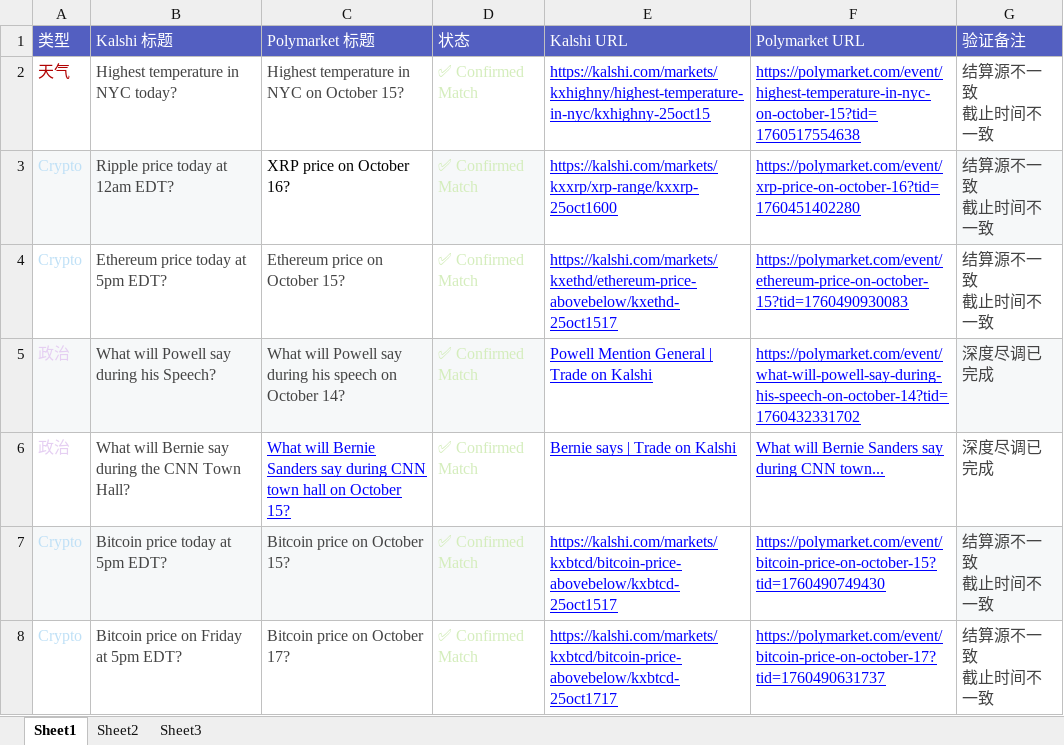
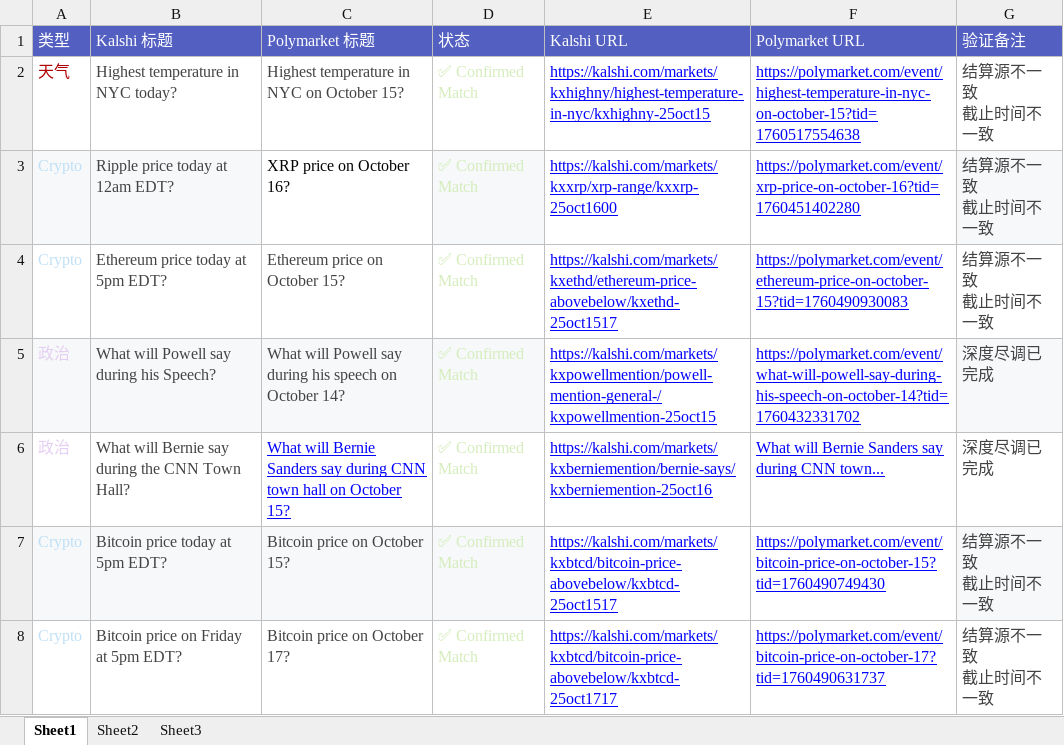
Before and after one commit to lazylemoncat/Polymarket_vs_Kalshi, an Excel workbook: Kalshi vs Polymarket 候选对.xlsx, sheet Sheet1, drawn as a sheet; values as stored, in another font and other column widths than the file's, no borders; the diff names each change by its address in the sheet, - before the commit and + after, or states it on an @@ line.

Commit message:
修复read_excel_config的bug

```diff
--- a/Kalshi vs Polymarket 候选对.xlsx (sheet Sheet1)
+++ b/Kalshi vs Polymarket 候选对.xlsx (sheet Sheet1)
-E5 (Kalshi URL): Powell Mention General | Trade on Kalshi
+E5 (Kalshi URL): https://kalshi.com/markets/kxpowellmention/powell-mention-general-/kxpowellmention-25oct15
-E6 (Kalshi URL): Bernie says | Trade on Kalshi
+E6 (Kalshi URL): https://kalshi.com/markets/kxberniemention/bernie-says/kxberniemention-25oct16
```
Also changed, not shown: 1 other file.
